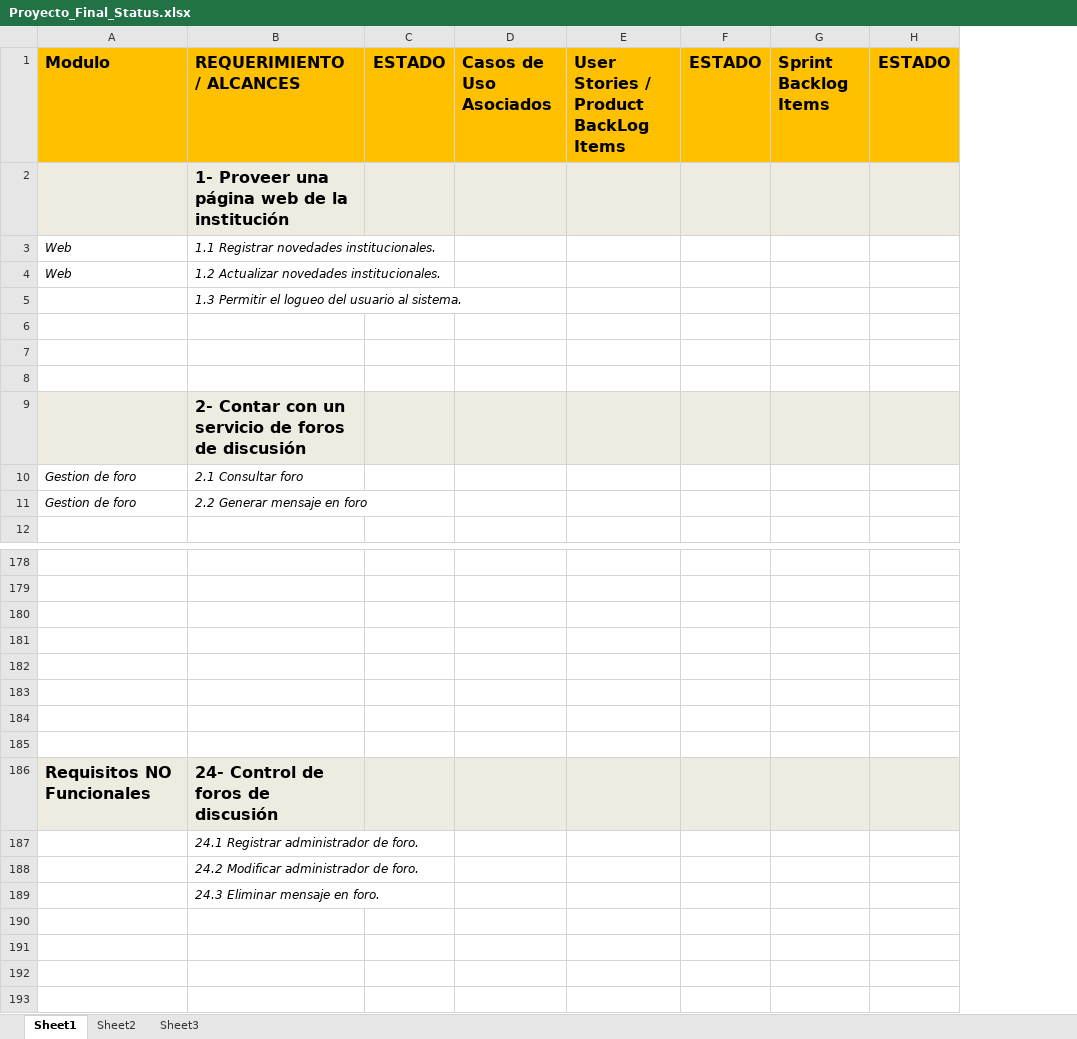
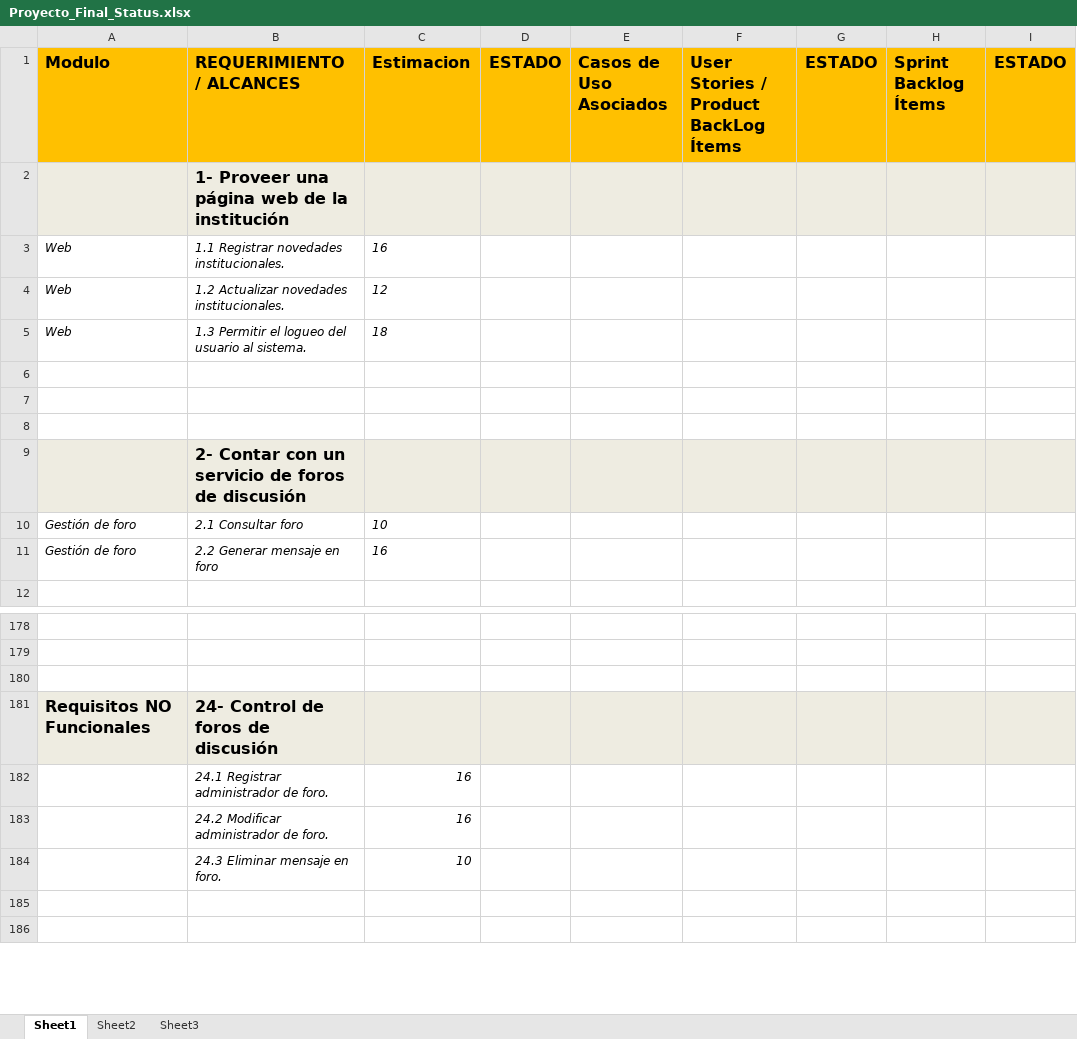
Before and after one commit to martinherr3/blpm, an Excel workbook: Docs/04-Requerimientos/Proyecto_Final_Status.xlsx, sheet Sheet1, drawn as a sheet; only a part is shown, gaps mark what is left out; values as stored, in another font and other column widths than the file's, no borders; conditional formats not drawn; removed rows and columns are numbered as before the commit, all else as after; rows hold the shown columns only; the diff covers the shown part only; the diff names each change by its address in the sheet, - before the commit and + after, or states it on an @@ line.

```diff
--- a/Docs/04-Requerimientos/Proyecto_Final_Status.xlsx (sheet Sheet1)
+++ b/Docs/04-Requerimientos/Proyecto_Final_Status.xlsx (sheet Sheet1)
+column C (Estimacion), rows 3-11: 16 | 12 | 18 |  |  |  |  | 10 | 16; rows 182-184: 16 | 16 | 10
-column E, row 1: User Stories / Product BackLog Items
+column F, row 1: User Stories / Product BackLog Ítems
-column G (Sprint Backlog Items), empty
+column H (Sprint Backlog Ítems), empty
-A5 (Modulo): (empty)
+A5 (Modulo): Web
-A10:A11 (Modulo): Gestion de foro
+A10:A11 (Modulo): Gestión de foro
-row 181: (empty)
-row 182: (empty)
-row 183: (empty)
-row 184: (empty)
-row 185: (empty)
-row 190: (empty)
-row 191: (empty)
```
Also changed, not shown: 18 added rows and 2 edited cells elsewhere in this sheet.
